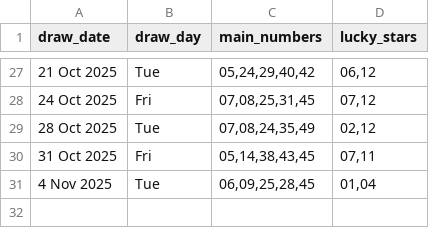
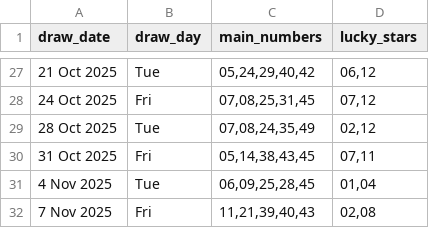
Before and after one commit to Kwill3/lottery_historical_data, a CSV file: data/derived-csv/euromillions.csv, drawn as a sheet; only a part is shown, gaps mark what is left out.

```diff
--- a/data/derived-csv/euromillions.csv
+++ b/data/derived-csv/euromillions.csv
@@ -31 +31,2 @@ draw_date,draw_day,main_numbers,lucky_stars
 4 Nov 2025,Tue,"06,09,25,28,45","01,04"
+7 Nov 2025,Fri,"11,21,39,40,43","02,08"
```
Also changed, not shown: data/derived-csv/thunderball.csv.
